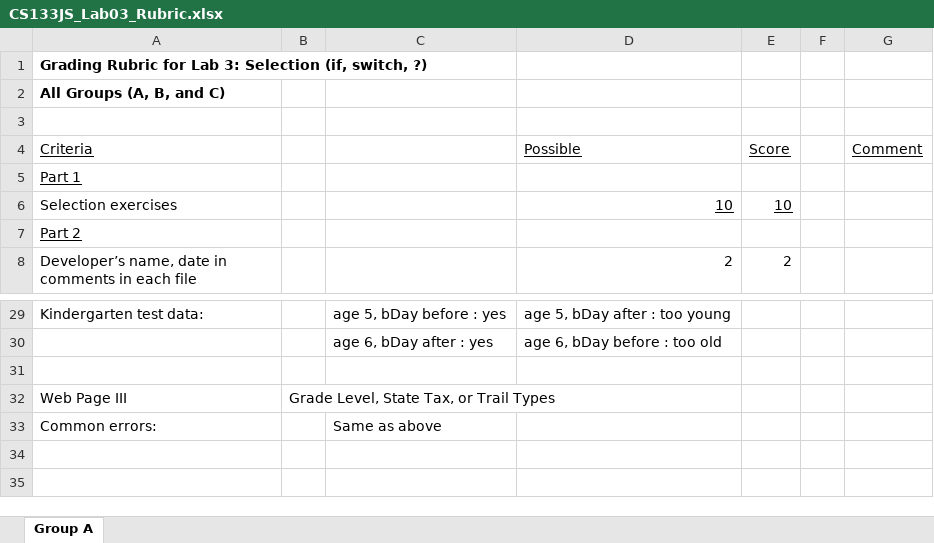
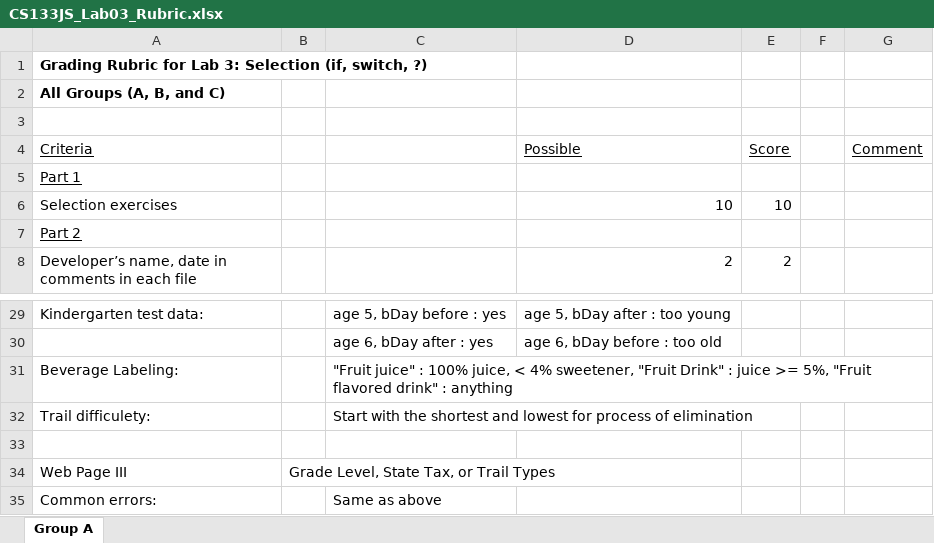
Before and after one commit to LCC-CIT/CS133JS-CourseMaterials, an Excel workbook: Labs/Lab03/CS133JS_Lab03_Rubric.xlsx, sheet Group A, drawn as a sheet; only a part is shown, gaps mark what is left out; values as stored, in another font and other column widths than the file's, no borders; the diff names each change by its address in the sheet, - before the commit and + after, or states it on an @@ line.

```diff
--- a/Labs/Lab03/CS133JS_Lab03_Rubric.xlsx (sheet Group A)
+++ b/Labs/Lab03/CS133JS_Lab03_Rubric.xlsx (sheet Group A)
-D6:E6 underline: on
+D6:E6 underline: off
+row 31: Beverage Labeling: |  | "Fruit juice" : 100% juice, < 4% sweetener, "Fruit Drink" : juice >= 5%, "Fruit flavored drink" : anything
+row 32: Trail difficulety: |  | Start with the shortest and lowest for process of elimination
```
Also changed, not shown: 8 other files.
